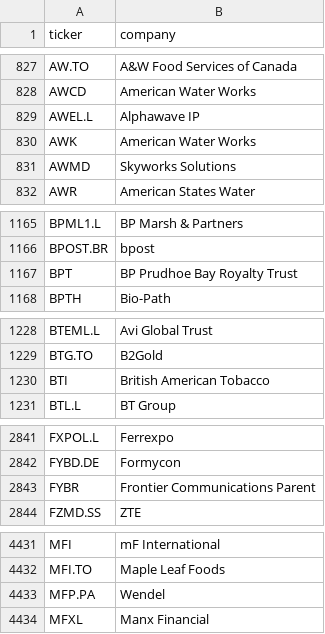
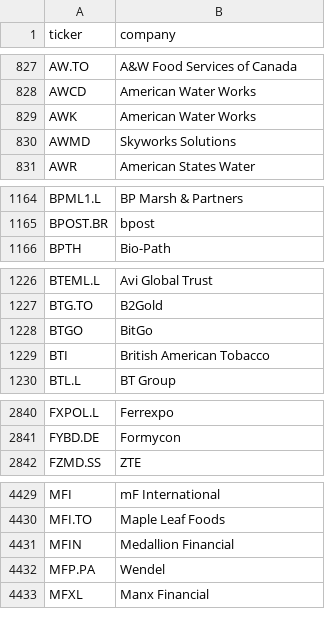
Before and after one commit to andrei1234D/GPT5, a CSV file: data/universe.csv, drawn as a sheet; only a part is shown, gaps mark what is left out; removed rows and columns are numbered as before the commit, all else as after; the diff covers the shown part only; the diff names each change by its address in the sheet, - before the commit and + after, or states it on an @@ line.

```diff
--- a/data/universe.csv
+++ b/data/universe.csv
-row 829: AWEL.L | Alphawave IP
-row 1167: BPT | BP Prudhoe Bay Royalty Trust
+row 1228: BTGO | BitGo
-row 2843: FYBR | Frontier Communications Parent
+row 4431: MFIN | Medallion Financial
```
Also changed, not shown: 1 added row and 2 edited cells elsewhere in this file, data/stage1_enhancer_bonus.csv, data/stage1_kept.csv, 4 other files.
